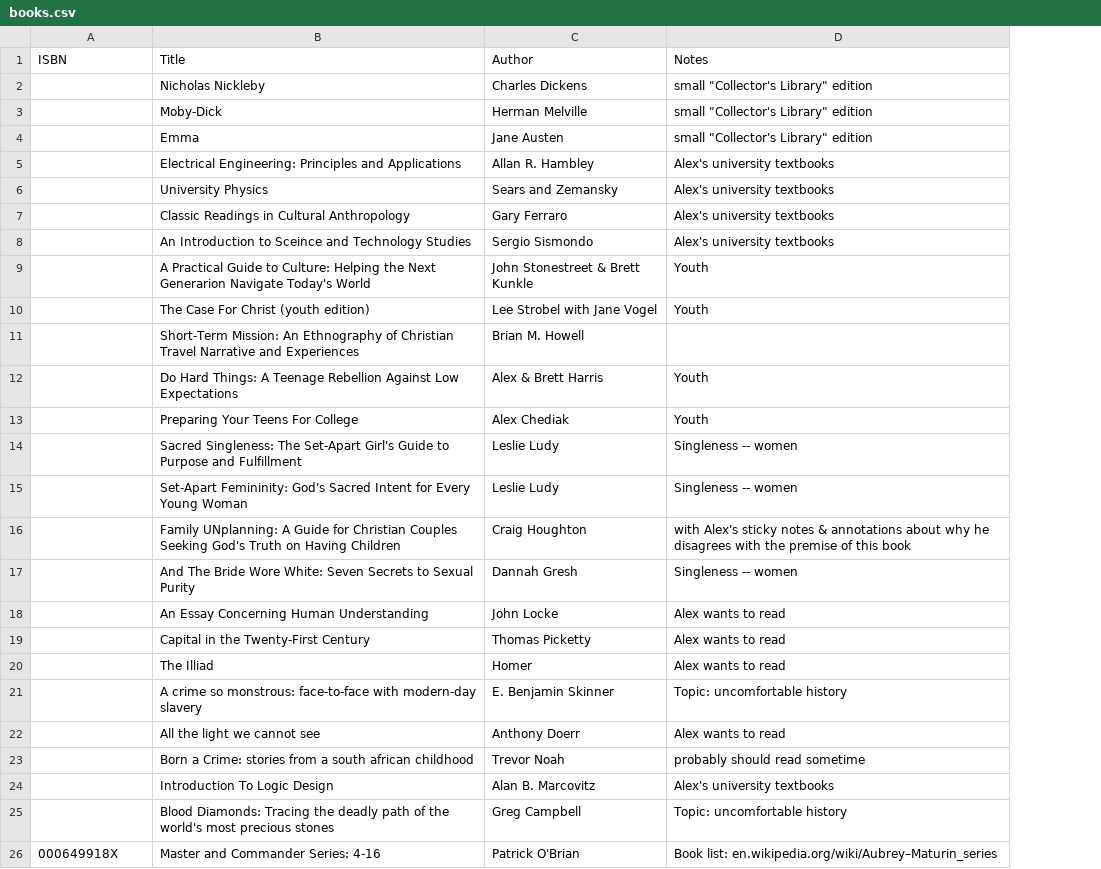
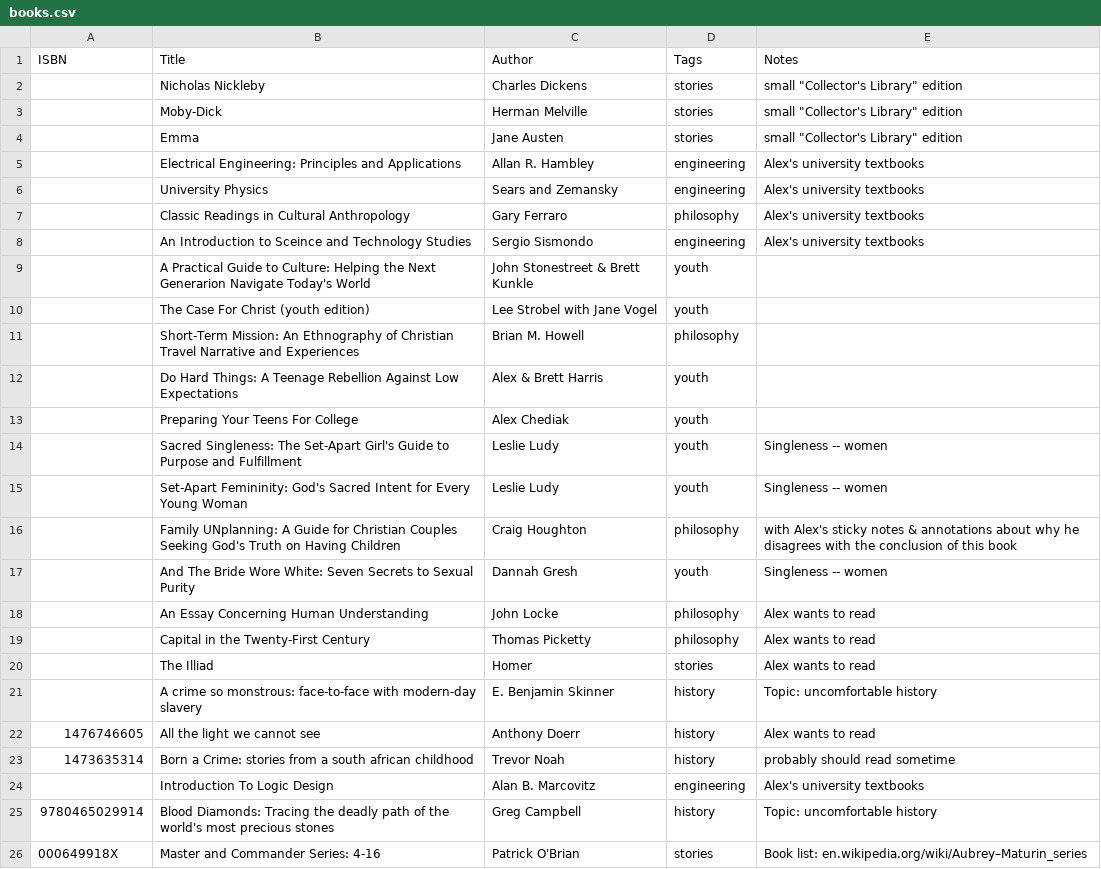
Before and after one commit to alexanderbird/books.abird.ca, a CSV file: data/books.csv, drawn as a sheet; addresses are those after the commit; the diff names each change by its address in the sheet, - before the commit and + after, or states it on an @@ line.

Commit message:
Add a few more ISBNs; Add tags

```diff
--- a/data/books.csv
+++ b/data/books.csv
+column D (Tags), rows 2-26: stories | stories | stories | engineering | engineering | philosophy | engineering | youth | youth | philosophy | youth | youth | youth | youth | philosophy | youth | philosophy | philosophy | stories | history | history | history | engineering | history | stories
-E9:E10 (Notes): Youth
+E9:E10 (Notes): (empty)
-E12:E13 (Notes): Youth
+E12:E13 (Notes): (empty)
-E16 (Notes): …with the premise of this…
+E16 (Notes): …with the conclusion of this…
-A22 (ISBN): (empty)
+A22 (ISBN): 1476746605
-A23 (ISBN): (empty)
+A23 (ISBN): 1473635314
-A25 (ISBN): (empty)
+A25 (ISBN): 9780465029914
```
Also changed, not shown: 1 other file.
